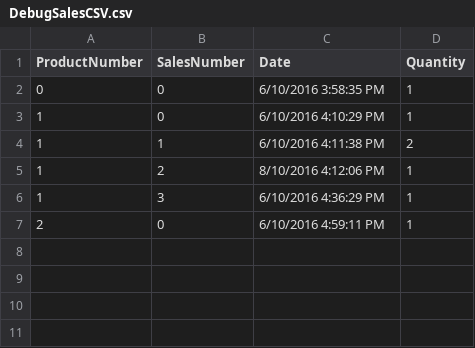
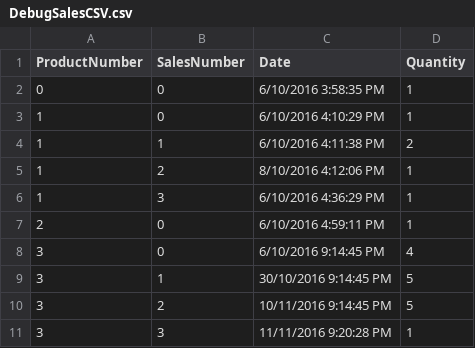
Before and after one commit to turgayk/Team-Amcal, a CSV file: TeamAmcal/TeamAmcal/bin/DebugSalesCSV.csv, drawn as a sheet; the diff names each change by its address in the sheet, - before the commit and + after, or states it on an @@ line.

Commit message:
Item Prediction Fixed
Fixed bugs that caused the program to crash, as well as return the wrong
value. Now returns the correct date based on the prediction.

```diff
--- a/TeamAmcal/TeamAmcal/bin/DebugSalesCSV.csv
+++ b/TeamAmcal/TeamAmcal/bin/DebugSalesCSV.csv
+row 8: 3 | 0 | 6/10/2016 9:14:45 PM | 4
+row 9: 3 | 1 | 30/10/2016 9:14:45 PM | 5
+row 10: 3 | 2 | 10/11/2016 9:14:45 PM | 5
+row 11: 3 | 3 | 11/11/2016 9:20:28 PM | 1
```
Also changed, not shown: 11 other files.
